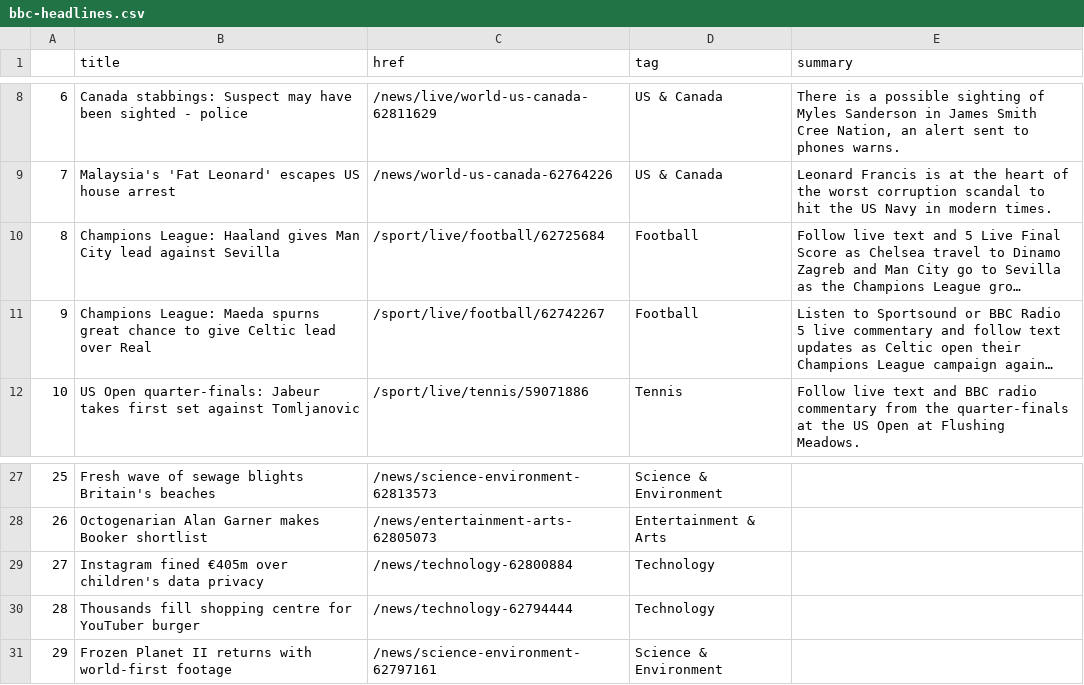
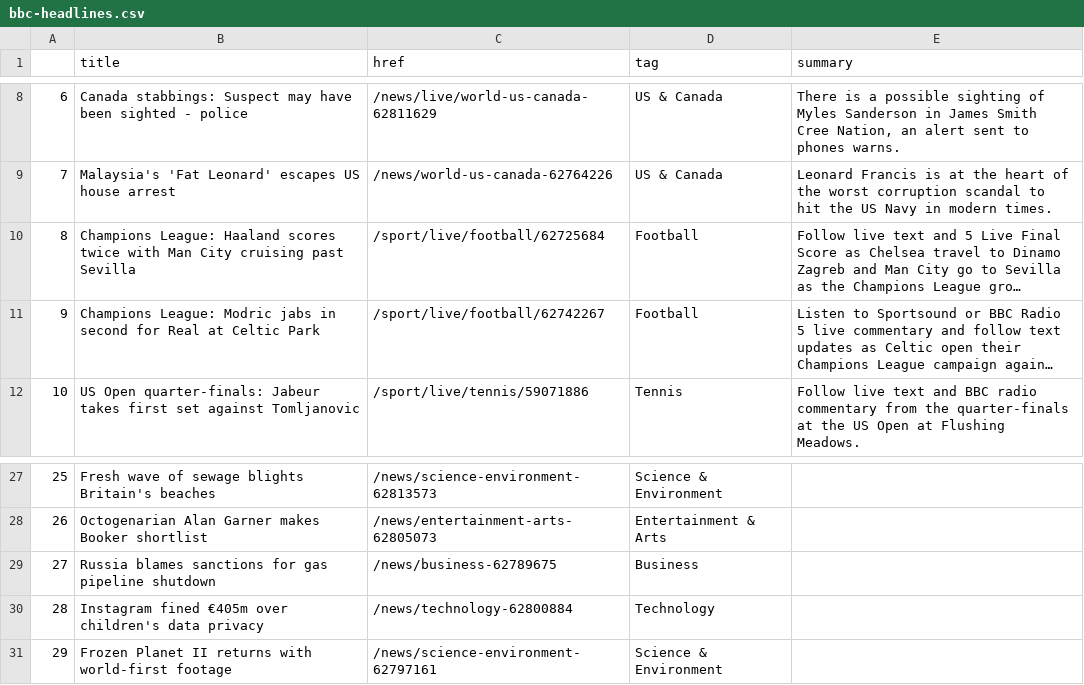
Before and after one commit to anastasiajourno/Automatic-scraper, a CSV file: bbc-headlines.csv, drawn as a sheet; only a part is shown, gaps mark what is left out; long unchanged cells end in …; the diff names each change by its address in the sheet, - before the commit and + after, or states it on an @@ line.

```diff
--- a/bbc-headlines.csv
+++ b/bbc-headlines.csv
-B10 (title): …League: Haaland gives Man City lead against Sevilla
+B10 (title): …League: Haaland scores twice with Man City cruising past Sevilla
-B11 (title): Champions League: Maeda spurns great chance to give Celtic lead over Real
+B11 (title): Champions League: Modric jabs in second for Real at Celtic Park
-B29 (title): Instagram fined €405m over children's data privacy
+B29 (title): Russia blames sanctions for gas pipeline shutdown
-C29 (href): /news/technology-62800884
+C29 (href): /news/business-62789675
-D29 (tag): Technology
+D29 (tag): Business
-B30 (title): Thousands fill shopping centre for YouTuber burger
+B30 (title): Instagram fined €405m over children's data privacy
-C30 (href): /news/technology-62794444
+C30 (href): /news/technology-62800884
```
